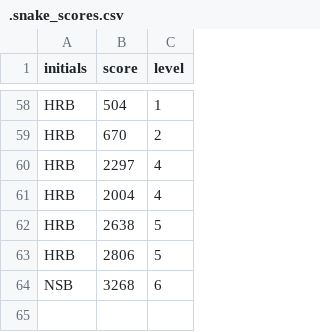
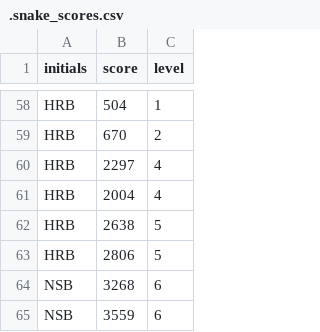
Before and after one commit to nattyboyme3/curse-snake, a CSV file: .snake_scores.csv, drawn as a sheet; only a part is shown, gaps mark what is left out; the diff names each change by its address in the sheet, - before the commit and + after, or states it on an @@ line.

Commit message:
more work on menu

```diff
--- a/.snake_scores.csv
+++ b/.snake_scores.csv
+row 65: NSB | 3559 | 6
```
